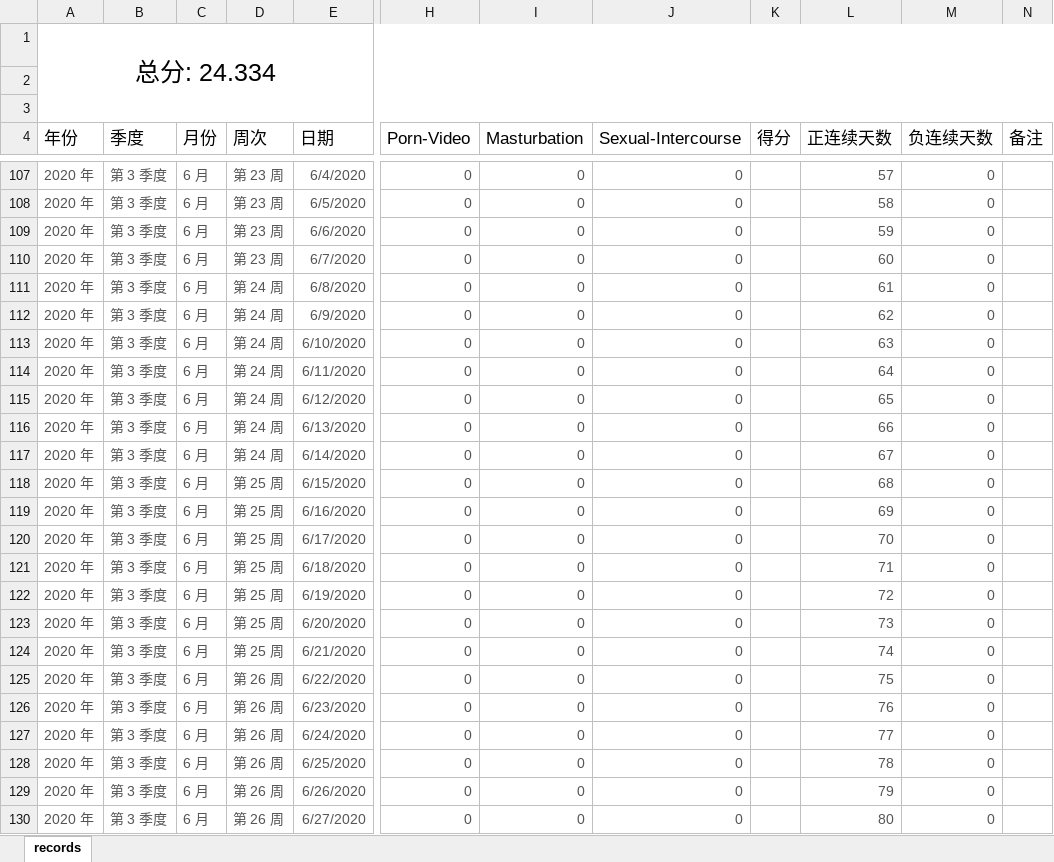
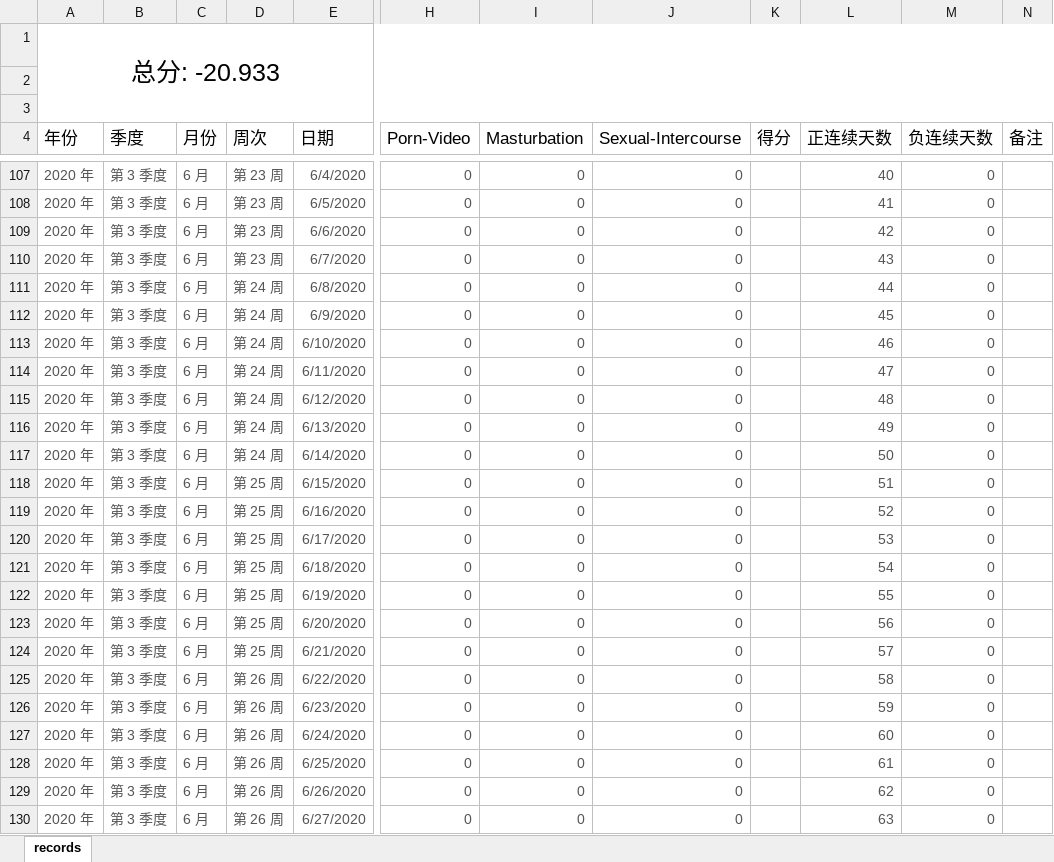
Before and after one commit to Gzhennaxia/Gzhennaxia.github.io, an Excel workbook: source/excel/Abstinence.xlsx, sheet records, drawn as a sheet; only a part is shown, gaps mark what is left out; values as stored, in another font and other column widths than the file's, no borders; table styles not drawn; the diff covers the shown part only; the diff names each change by its address in the sheet, - before the commit and + after, or states it on an @@ line.

```diff
--- a/source/excel/Abstinence.xlsx (sheet records)
+++ b/source/excel/Abstinence.xlsx (sheet records)
-A1 (年份): 总分: 24.334
+A1 (年份): 总分: -20.933
-L107 (正连续天数): 57
+L107 (正连续天数): 40
-L108 (正连续天数): 58
+L108 (正连续天数): 41
-L109 (正连续天数): 59
+L109 (正连续天数): 42
-L110 (正连续天数): 60
+L110 (正连续天数): 43
-L111 (正连续天数): 61
+L111 (正连续天数): 44
-L112 (正连续天数): 62
+L112 (正连续天数): 45
-L113 (正连续天数): 63
+L113 (正连续天数): 46
-L114 (正连续天数): 64
+L114 (正连续天数): 47
-L115 (正连续天数): 65
+L115 (正连续天数): 48
-L116 (正连续天数): 66
+L116 (正连续天数): 49
-L117 (正连续天数): 67
+L117 (正连续天数): 50
-L118 (正连续天数): 68
+L118 (正连续天数): 51
-L119 (正连续天数): 69
+L119 (正连续天数): 52
-L120 (正连续天数): 70
+L120 (正连续天数): 53
-L121 (正连续天数): 71
+L121 (正连续天数): 54
-L122 (正连续天数): 72
+L122 (正连续天数): 55
-L123 (正连续天数): 73
+L123 (正连续天数): 56
-L124 (正连续天数): 74
+L124 (正连续天数): 57
-L125 (正连续天数): 75
+L125 (正连续天数): 58
-L126 (正连续天数): 76
+L126 (正连续天数): 59
-L127 (正连续天数): 77
+L127 (正连续天数): 60
-L128 (正连续天数): 78
+L128 (正连续天数): 61
-L129 (正连续天数): 79
+L129 (正连续天数): 62
-L130 (正连续天数): 80
+L130 (正连续天数): 63
```
Also changed, not shown: 91 edited cells elsewhere in this sheet, source/excel/ledger.xlsx.
